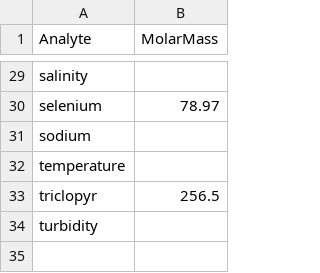
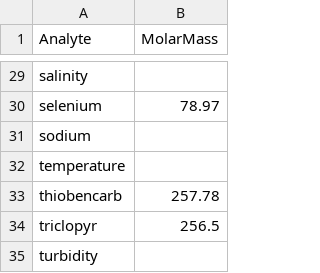
Before and after one commit to WWU-IETC-R-Collab/CEDENSURF-Mod, a CSV file: Data/MolarMass.csv, drawn as a sheet; only a part is shown, gaps mark what is left out; the diff names each change by its address in the sheet, - before the commit and + after, or states it on an @@ line.

```diff
--- a/Data/MolarMass.csv
+++ b/Data/MolarMass.csv
+row 33: thiobencarb | 257.78
```
Also changed, not shown: Data/Output/WideSubsets/Other.Wide.water.csv, 10 other files.
